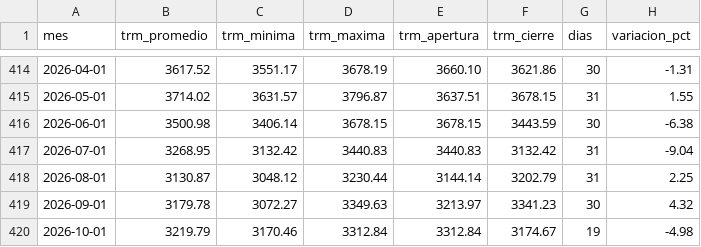
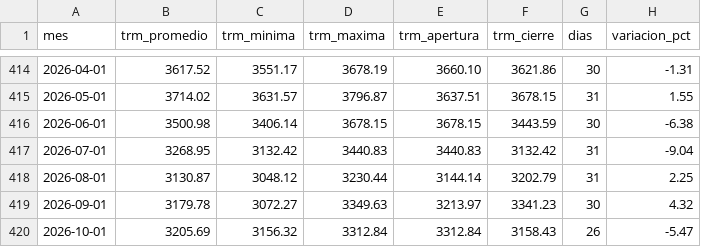
Before and after one commit to KevinMoya200/trm-colombia-pipeline, a CSV file: output/trm_mensual.csv, drawn as a sheet; only a part is shown, gaps mark what is left out.

```diff
--- a/output/trm_mensual.csv
+++ b/output/trm_mensual.csv
@@ -419,2 +419,2 @@ mes,trm_promedio,trm_minima,trm_maxima,trm_apertura,trm_cierre,dias,variacion_pc
 2026-09-01,3179.78,3072.27,3349.63,3213.97,3341.23,30,4.32
-2026-10-01,3219.79,3170.46,3312.84,3312.84,3174.67,19,-4.98
+2026-10-01,3205.69,3156.32,3312.84,3312.84,3158.43,26,-5.47
```
Also changed, not shown: output/trm_volatilidad.csv, 3 other files.
